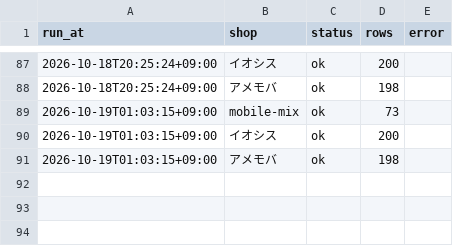
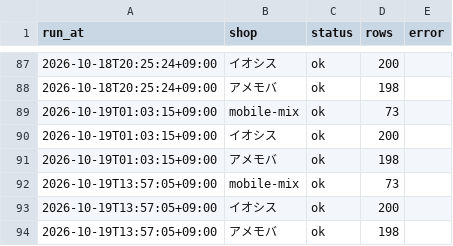
Before and after one commit to iPliny/ptt-iphone-tracker, a CSV file: data/jp/runs.csv, drawn as a sheet; only a part is shown, gaps mark what is left out; the diff names each change by its address in the sheet, - before the commit and + after, or states it on an @@ line.

```diff
--- a/data/jp/runs.csv
+++ b/data/jp/runs.csv
+row 92: 2026-10-19T13:57:05+09:00 | mobile-mix | ok | 73
+row 93: 2026-10-19T13:57:05+09:00 | イオシス | ok | 200
+row 94: 2026-10-19T13:57:05+09:00 | アメモバ | ok | 198
```
Also changed, not shown: data/jp/latest.csv, 1 other file.
